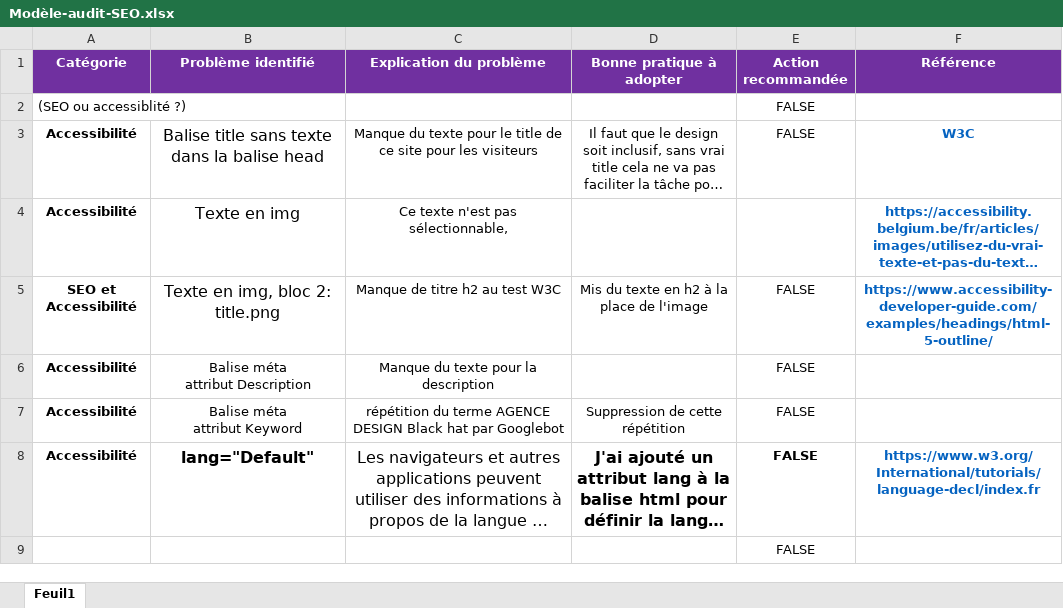
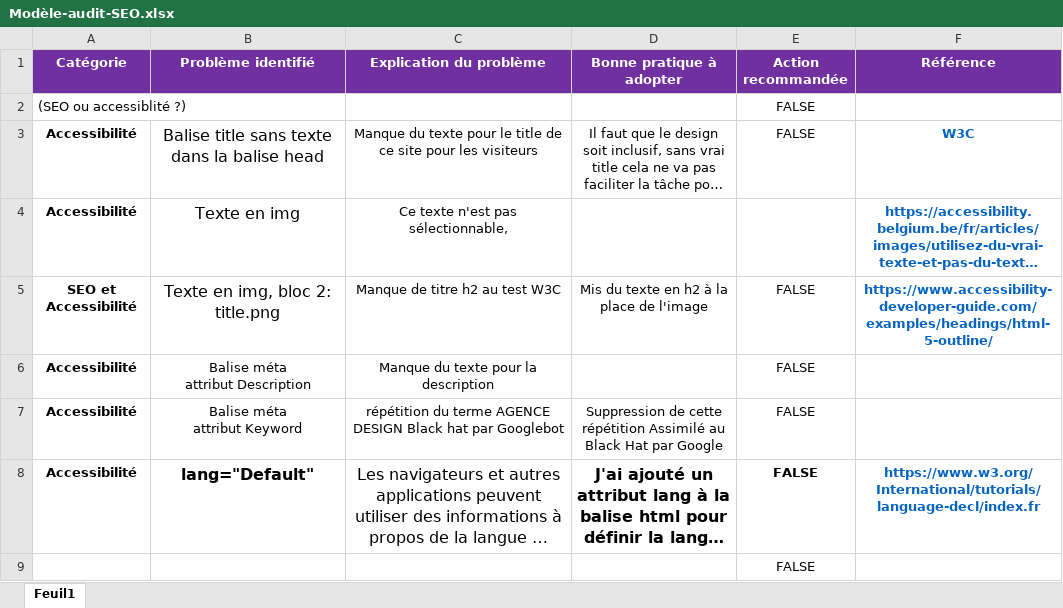
Before and after one commit to Madjiassoum/P4_MADJIASSOUM_ELYSEE, an Excel workbook: Modèle-audit-SEO.xlsx, sheet Feuil1, drawn as a sheet; only a part is shown; long unchanged cells end in …; values as stored, in another font and other column widths than the file's, no borders; the diff names each change by its address in the sheet, - before the commit and + after, or states it on an @@ line.

```diff
--- a/Modèle-audit-SEO.xlsx (sheet Feuil1)
+++ b/Modèle-audit-SEO.xlsx (sheet Feuil1)
-D7 (Bonne pratique à adopter): …cette répétition
+D7 (Bonne pratique à adopter): …cette répétition Assimilé au Black Hat par Google
```
Also changed, not shown: 1 other file.
